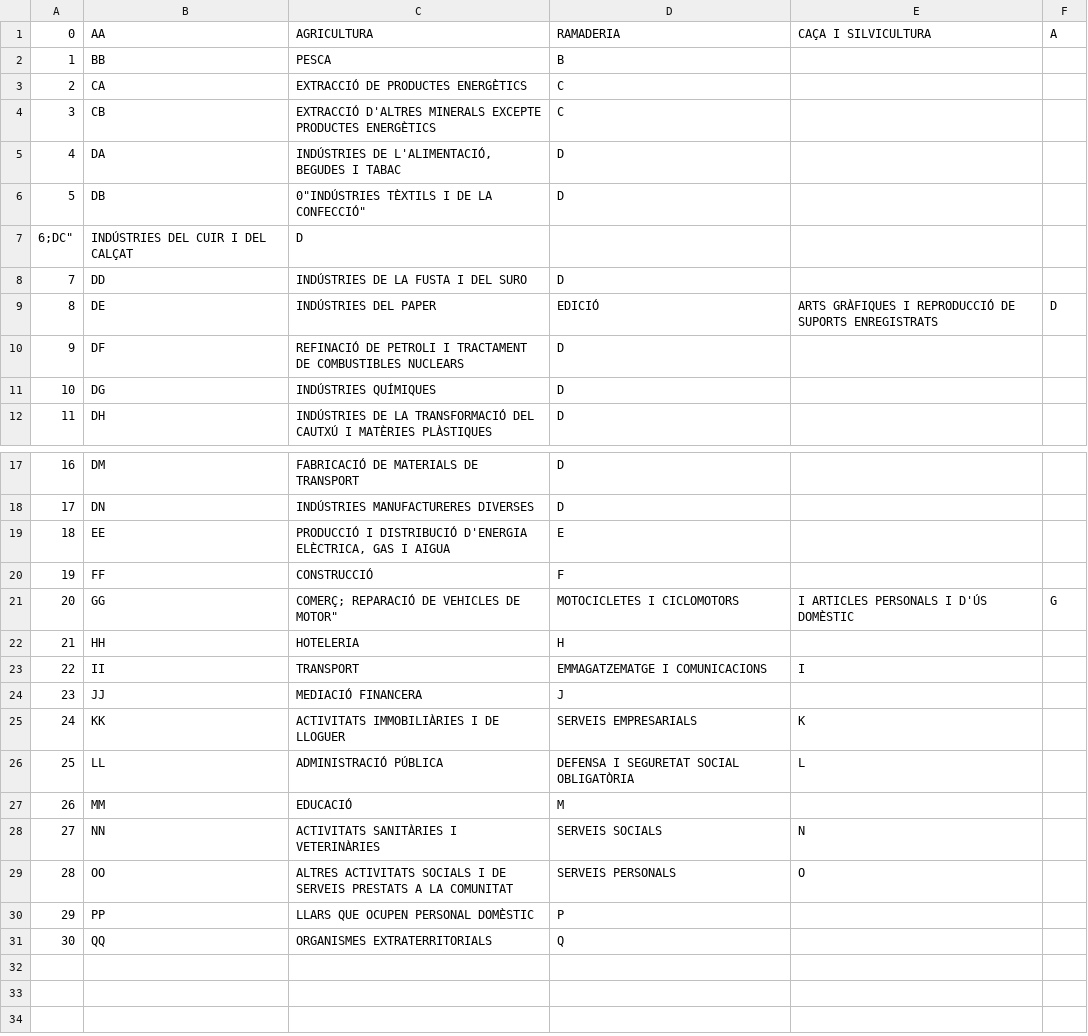
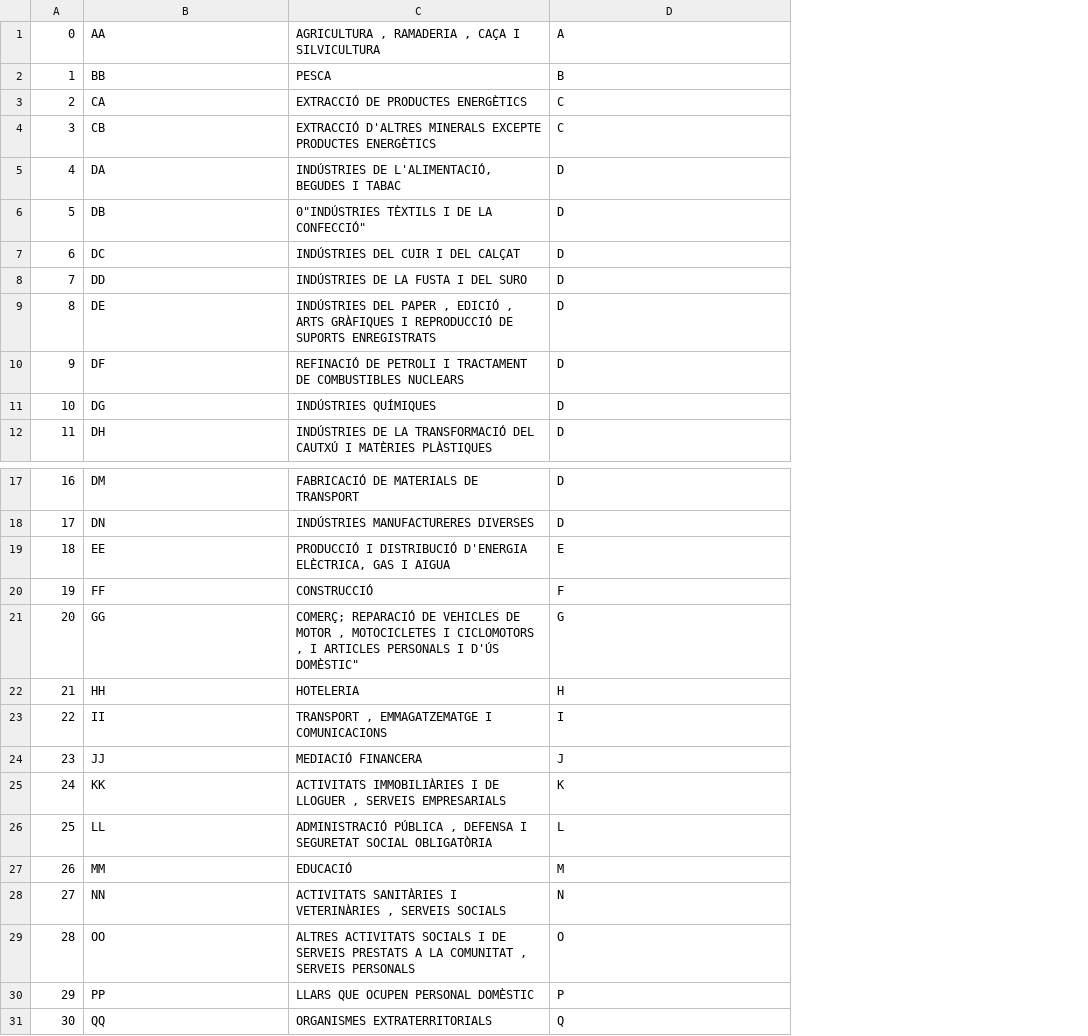
Before and after one commit to Gisela1311/Alumnaliagisela, a CSV file: app_alumnalia/subseccionesLuz.csv (was app_alumnalia/datos_fuente/subseccionesLuz.csv), drawn as a sheet; only a part is shown, gaps mark what is left out; removed rows and columns are numbered as before the commit, all else as after; the diff names each change by its address in the sheet, - before the commit and + after, or states it on an @@ line.

```diff
--- a/app_alumnalia/datos_fuente/subseccionesLuz.csv
+++ b/app_alumnalia/subseccionesLuz.csv
-column E, row 1: CAÇA I SILVICULTURA; row 9: ARTS GRÀFIQUES I REPRODUCCIÓ DE SUPORTS ENREGISTRATS; rows 21-29: I ARTICLES PERSONALS I D'ÚS DOMÈSTIC |  | I |  | K | L |  | N | O
-column F, row 1: A; row 9: D; row 21: G
-C1: AGRICULTURA
+C1: AGRICULTURA , RAMADERIA , CAÇA I SILVICULTURA
-D1: RAMADERIA
+D1: A
-row 7: 6;DC" | INDÚSTRIES DEL CUIR I DEL CALÇAT | D
+row 7: 6 | DC | INDÚSTRIES DEL CUIR I DEL CALÇAT | D
-C9: …DEL PAPER
+C9: …DEL PAPER , EDICIÓ , ARTS GRÀFIQUES I REPRODUCCIÓ DE SUPORTS ENREGISTRATS
-D9: EDICIÓ
+D9: D
-C21: …VEHICLES DE MOTOR"
+C21: …VEHICLES DE MOTOR , MOTOCICLETES I CICLOMOTORS , I ARTICLES PERSONALS I D'ÚS DOMÈSTIC"
-D21: MOTOCICLETES I CICLOMOTORS
+D21: G
-C23: TRANSPORT
+C23: TRANSPORT , EMMAGATZEMATGE I COMUNICACIONS
-D23: EMMAGATZEMATGE I COMUNICACIONS
+D23: I
-C25: …DE LLOGUER
+C25: …DE LLOGUER , SERVEIS EMPRESARIALS
-D25: SERVEIS EMPRESARIALS
+D25: K
-C26: ADMINISTRACIÓ PÚBLICA
+C26: ADMINISTRACIÓ PÚBLICA , DEFENSA I SEGURETAT SOCIAL OBLIGATÒRIA
-D26: DEFENSA I SEGURETAT SOCIAL OBLIGATÒRIA
+D26: L
-C28: ACTIVITATS SANITÀRIES I VETERINÀRIES
+C28: ACTIVITATS SANITÀRIES I VETERINÀRIES , SERVEIS SOCIALS
-D28: SERVEIS SOCIALS
+D28: N
-C29: …LA COMUNITAT
+C29: …LA COMUNITAT , SERVEIS PERSONALS
-D29: SERVEIS PERSONALS
+D29: O
```
Also changed, not shown: 16 other files.
